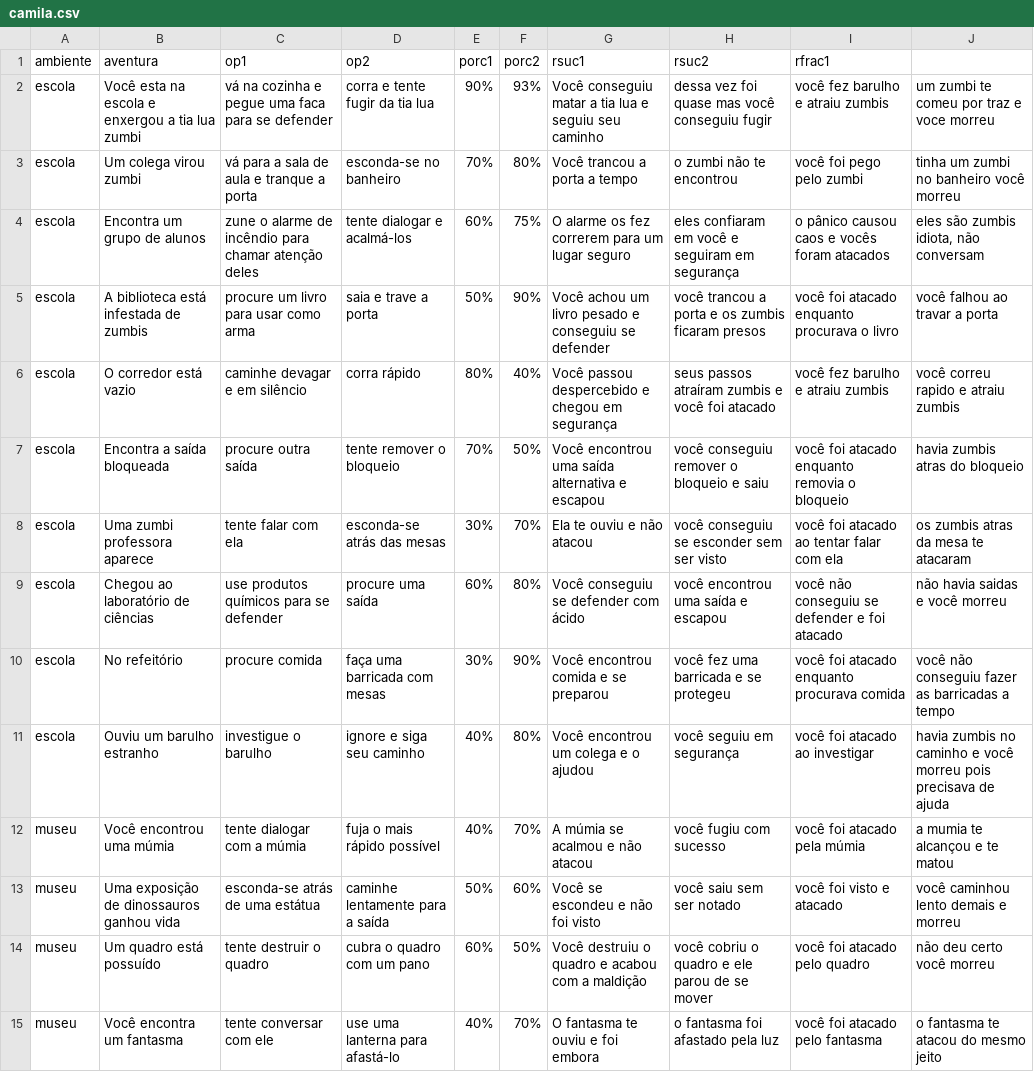
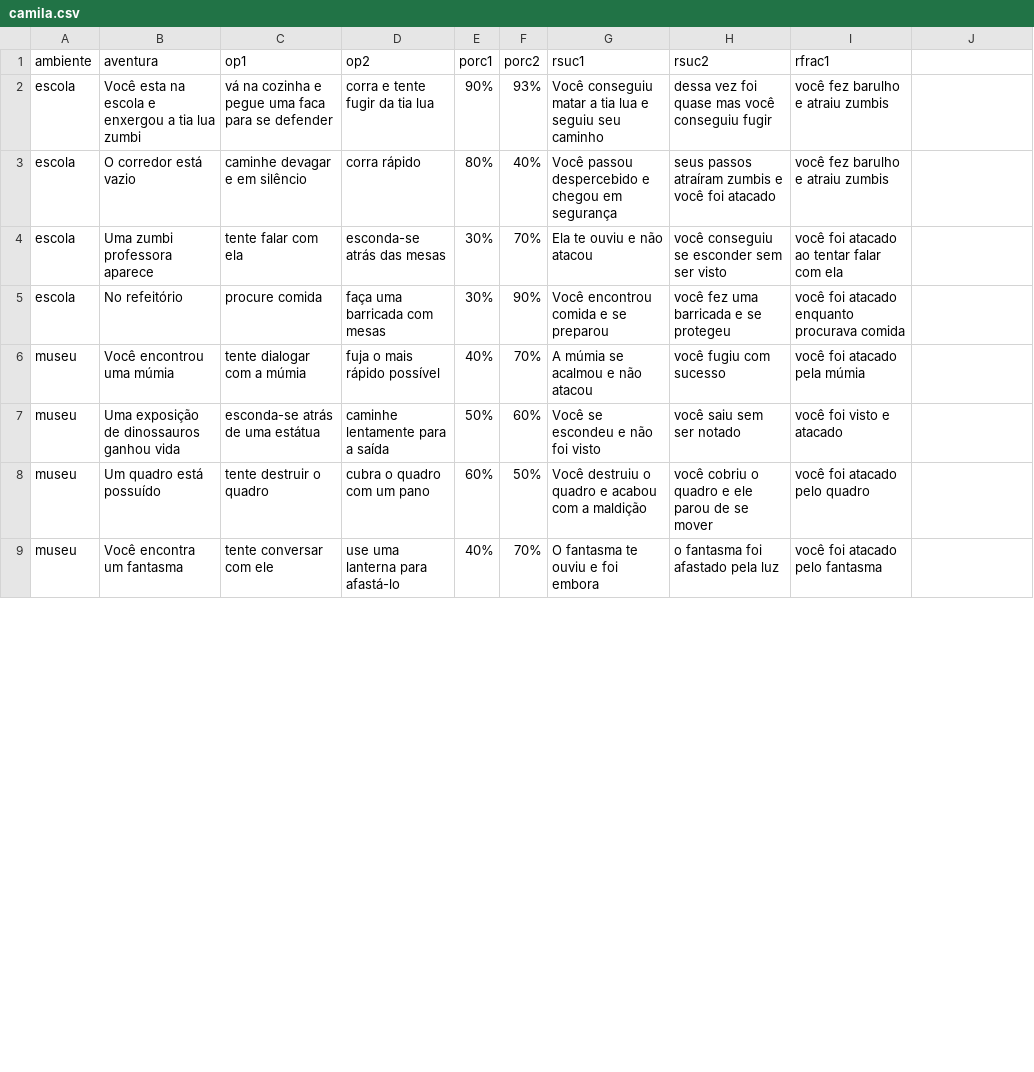
Before and after one commit to AnyElizabeth29/rpg, a CSV file: camila.csv, drawn as a sheet; only a part is shown; the diff covers the shown part only.

```diff
--- a/camila.csv
+++ b/camila.csv
@@ -2,14 +2,8 @@ ambiente,aventura,op1,op2,porc1,porc2,rsuc1,rsuc2,rfrac1,
-escola,Você esta na escola e enxergou a tia lua zumbi,vá na cozinha e pegue uma faca para se defender,corra e tente fugir da tia lua,90%,93%,Você conseguiu matar a tia lua e seguiu seu caminho,dessa vez foi quase mas você conseguiu fugir,você fez barulho e atraiu zumbis,um zumbi te comeu por traz e voce morreu
-escola,Um colega virou zumbi,vá para a sala de aula e tranque a porta,esconda-se no banheiro,70%,80%,Você trancou a porta a tempo,o zumbi não te encontrou,você foi pego pelo zumbi,tinha um zumbi no banheiro você morreu
-escola,Encontra um grupo de alunos,zune o alarme de incêndio para chamar atenção deles,tente dialogar e acalmá-los,60%,75%,O alarme os fez correrem para um lugar seguro,eles confiaram em você e seguiram em segurança,o pânico causou caos e vocês foram atacados,"eles são zumbis idiota, não conversam"
-escola,A biblioteca está infestada de zumbis,procure um livro para usar como arma,saia e trave a porta,50%,90%,Você achou um livro pesado e conseguiu se defender,você trancou a porta e os zumbis ficaram presos,você foi atacado enquanto procurava o livro,você falhou ao travar a porta
-escola,O corredor está vazio,caminhe devagar e em silêncio,corra rápido,80%,40%,Você passou despercebido e chegou em segurança,seus passos atraíram zumbis e você foi atacado,você fez barulho e atraiu zumbis,você correu rapido e atraiu zumbis
-escola,Encontra a saída bloqueada,procure outra saída,tente remover o bloqueio,70%,50%,Você encontrou uma saída alternativa e escapou,você conseguiu remover o bloqueio e saiu,você foi atacado enquanto removia o bloqueio,havia zumbis atras do bloqueio
-escola,Uma zumbi professora aparece,tente falar com ela,esconda-se atrás das mesas,30%,70%,Ela te ouviu e não atacou,você conseguiu se esconder sem ser visto,você foi atacado ao tentar falar com ela,os zumbis atras da mesa te atacaram
-escola,Chegou ao laboratório de ciências,use produtos químicos para se defender,procure uma saída,60%,80%,Você conseguiu se defender com ácido,você encontrou uma saída e escapou,você não conseguiu se defender e foi atacado,não havia saidas e você morreu
-escola,No refeitório, procure comida,faça uma barricada com mesas,30%,90%,Você encontrou comida e se preparou,você fez uma barricada e se protegeu,você foi atacado enquanto procurava comida,você não conseguiu fazer as barricadas a tempo
-escola,Ouviu um barulho estranho,investigue o barulho,ignore e siga seu caminho,40%,80%,Você encontrou um colega e o ajudou,você seguiu em segurança,você foi atacado ao investigar,havia zumbis no caminho e você morreu pois precisava de ajuda
-museu,Você encontrou uma múmia,tente dialogar com a múmia,fuja o mais rápido possível,40%,70%,A múmia se acalmou e não atacou,você fugiu com sucesso,você foi atacado pela múmia,a mumia te alcançou e te matou
-museu,Uma exposição de dinossauros ganhou vida,esconda-se atrás de uma estátua,caminhe lentamente para a saída,50%,60%,Você se escondeu e não foi visto,você saiu sem ser notado,você foi visto e atacado,você caminhou lento demais e morreu
-museu,Um quadro está possuído,tente destruir o quadro,cubra o quadro com um pano,60%,50%,Você destruiu o quadro e acabou com a maldição,você cobriu o quadro e ele parou de se mover,você foi atacado pelo quadro,não deu certo você morreu
-museu,Você encontra um fantasma,tente conversar com ele,use uma lanterna para afastá-lo,40%,70%,O fantasma te ouviu e foi embora,o fantasma foi afastado pela luz,você foi atacado pelo fantasma,o fantasma te atacou do mesmo jeito
+escola,Você esta na escola e enxergou a tia lua zumbi,vá na cozinha e pegue uma faca para se defender,corra e tente fugir da tia lua,90%,93%,Você conseguiu matar a tia lua e seguiu seu caminho,dessa vez foi quase mas você conseguiu fugir,você fez barulho e atraiu zumbis
+escola,O corredor está vazio,caminhe devagar e em silêncio,corra rápido,80%,40%,Você passou despercebido e chegou em segurança,seus passos atraíram zumbis e você foi atacado,você fez barulho e atraiu zumbis
+escola,Uma zumbi professora aparece,tente falar com ela,esconda-se atrás das mesas,30%,70%,Ela te ouviu e não atacou,você conseguiu se esconder sem ser visto,você foi atacado ao tentar falar com ela
+escola,No refeitório, procure comida,faça uma barricada com mesas,30%,90%,Você encontrou comida e se preparou,você fez uma barricada e se protegeu,você foi atacado enquanto procurava comida
+museu,Você encontrou uma múmia,tente dialogar com a múmia,fuja o mais rápido possível,40%,70%,A múmia se acalmou e não atacou,você fugiu com sucesso,você foi atacado pela múmia
+museu,Uma exposição de dinossauros ganhou vida,esconda-se atrás de uma estátua,caminhe lentamente para a saída,50%,60%,Você se escondeu e não foi visto,você saiu sem ser notado,você foi visto e atacado
+museu,Um quadro está possuído,tente destruir o quadro,cubra o quadro com um pano,60%,50%,Você destruiu o quadro e acabou com a maldição,você cobriu o quadro e ele parou de se mover,você foi atacado pelo quadro
+museu,Você encontra um fantasma,tente conversar com ele,use uma lanterna para afastá-lo,40%,70%,O fantasma te ouviu e foi embora,o fantasma foi afastado pela luz,você foi atacado pelo fantasma
```
Also changed, not shown: 4 removed rows and 21 edited cells elsewhere in this file, 4 other files.
